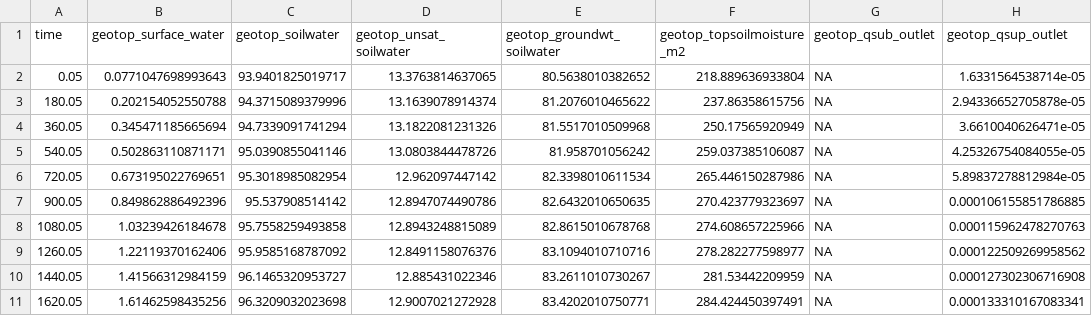
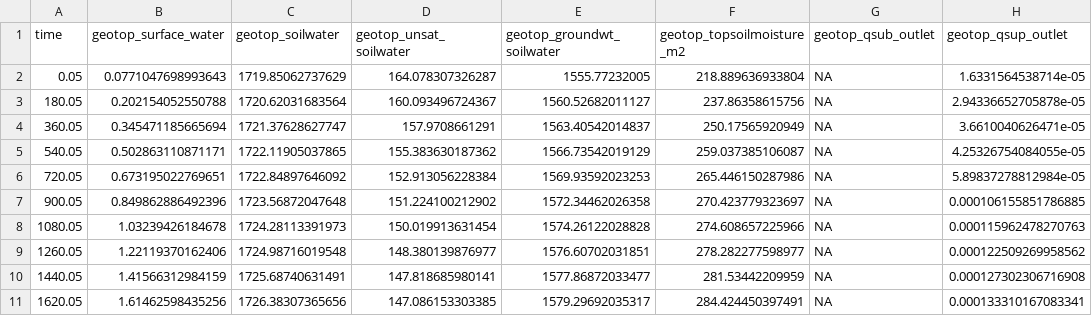
Before and after one commit to ecor/geotopsim, a CSV file: inst/processing_geotop_simulation/output/geotop.borden010.output.csv, drawn as a sheet; only a part is shown; the diff covers the shown part only.

Commit message:
Updates and correction in SoilWaterStorage

```diff
--- a/inst/processing_geotop_simulation/output/geotop.borden010.output.csv
+++ b/inst/processing_geotop_simulation/output/geotop.borden010.output.csv
@@ -1,11 +1,11 @@
 time,geotop_surface_water,geotop_soilwater,geotop_unsat_soilwater,geotop_groundwt_soilwater,geotop_topsoilmoisture_m2,geotop_qsub_outlet,geotop_qsup_outlet
-0.05,0.0771047698993643,93.9401825019717,13.3763814637065,80.5638010382652,218.889636933804,NA,1.6331564538714e-05
-180.05,0.202154052550788,94.3715089379996,13.1639078914374,81.2076010465622,237.86358615756,NA,2.94336652705878e-05
-360.05,0.345471185665694,94.7339091741294,13.1822081231326,81.5517010509968,250.17565920949,NA,3.6610040626471e-05
-540.05,0.502863110871171,95.0390855041146,13.0803844478726,81.958701056242,259.037385106087,NA,4.25326754084055e-05
-720.05,0.673195022769651,95.3018985082954,12.962097447142,82.3398010611534,265.446150287986,NA,5.89837278812984e-05
-900.05,0.849862886492396,95.537908514142,12.8947074490786,82.6432010650635,270.423779323697,NA,0.000106155851786885
-1080.05,1.03239426184678,95.7558259493858,12.8943248815089,82.8615010678768,274.608657225966,NA,0.000115962478270763
-1260.05,1.22119370162406,95.9585168787092,12.8491158076376,83.1094010710716,278.282277598977,NA,0.000122509269958562
-1440.05,1.41566312984159,96.1465320953727,12.885431022346,83.2611010730267,281.53442209959,NA,0.000127302306716908
-1620.05,1.61462598435256,96.3209032023698,12.9007021272928,83.4202010750771,284.424450397491,NA,0.000133310167083341
+0.05,0.0771047698993643,1719.85062737629,164.078307326287,1555.77232005,218.889636933804,NA,1.6331564538714e-05
+180.05,0.202154052550788,1720.62031683564,160.093496724367,1560.52682011127,237.86358615756,NA,2.94336652705878e-05
+360.05,0.345471185665694,1721.37628627747,157.9708661291,1563.40542014837,250.17565920949,NA,3.6610040626471e-05
+540.05,0.502863110871171,1722.11905037865,155.383630187362,1566.73542019129,259.037385106087,NA,4.25326754084055e-05
+720.05,0.673195022769651,1722.84897646092,152.913056228384,1569.93592023253,265.446150287986,NA,5.89837278812984e-05
+900.05,0.849862886492396,1723.56872047648,151.224100212902,1572.34462026358,270.423779323697,NA,0.000106155851786885
+1080.05,1.03239426184678,1724.28113391973,150.019913631454,1574.26122028828,274.608657225966,NA,0.000115962478270763
+1260.05,1.22119370162406,1724.98716019548,148.380139876977,1576.60702031851,278.282277598977,NA,0.000122509269958562
+1440.05,1.41566312984159,1725.68740631491,147.818685980141,1577.86872033477,281.53442209959,NA,0.000127302306716908
+1620.05,1.61462598435256,1726.38307365656,147.086153303385,1579.29692035317,284.424450397491,NA,0.000133310167083341
```
Also changed, not shown: 1 removed row and 90 edited cells elsewhere in this file, inst/processing_geotop_simulation/output/geotop.borden005.output.csv, 27 other files.
